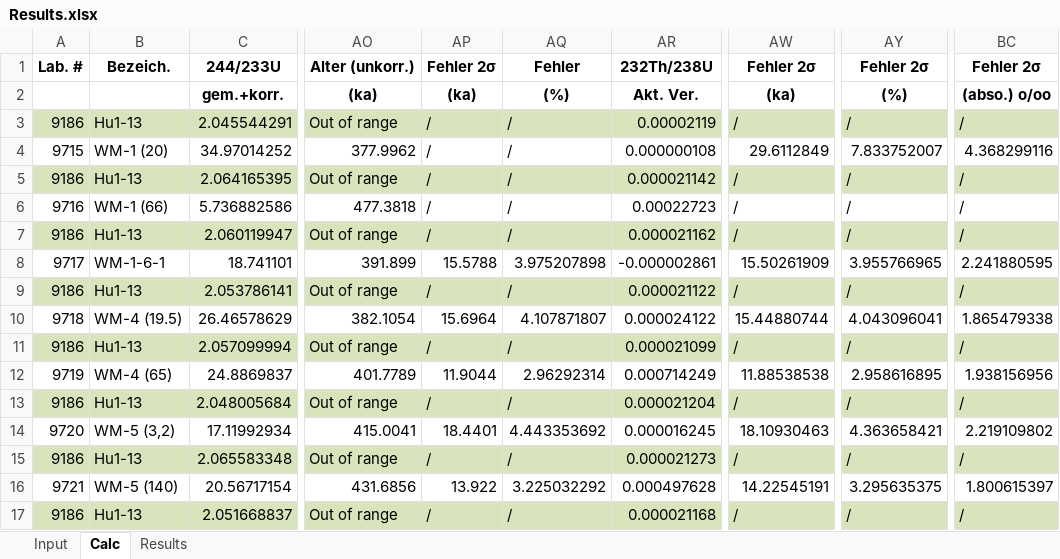
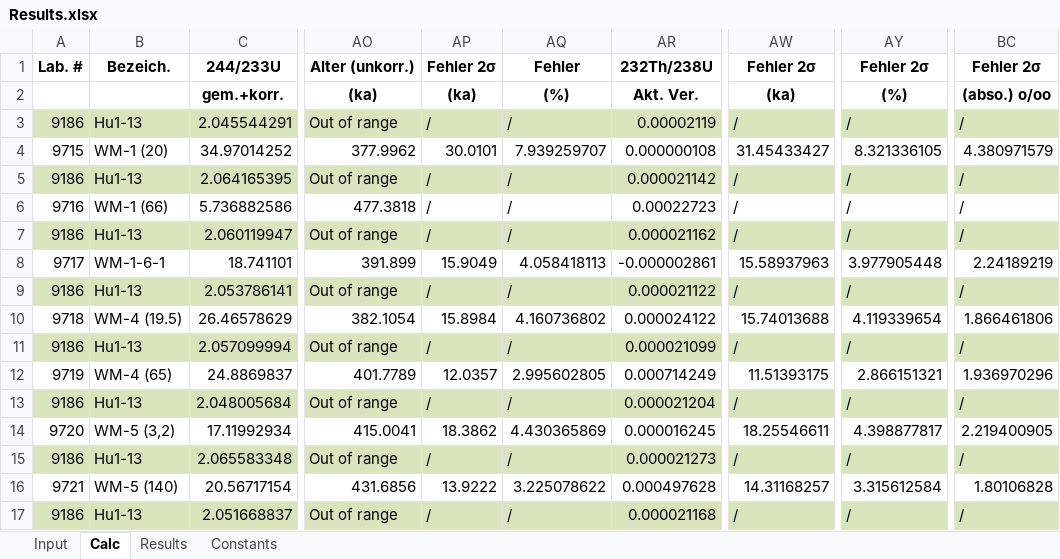
Before and after one commit to zebleck/BachelorGUI, an Excel workbook: data/Inga_2018-11-09_WM_20181109-114911/Results.xlsx, sheet Calc, drawn as a sheet; only a part is shown, gaps mark what is left out; values as stored, in another font and other column widths than the file's, no borders; the diff names each change by its address in the sheet, - before the commit and + after, or states it on an @@ line.

Commit message:
small QOL improvements added 'Constants' sheet

```diff
--- a/data/Inga_2018-11-09_WM_20181109-114911/Results.xlsx (sheet Calc)
+++ b/data/Inga_2018-11-09_WM_20181109-114911/Results.xlsx (sheet Calc)
+sheet tab: Constants
-AP4: /
+AP4: 30.0101
-AQ4: /
+AQ4: 7.939259707
-AW4: 29.6112849
+AW4: 31.45433427
-AY4: 7.833752007
+AY4: 8.321336105
-BC4: 4.368299116
+BC4: 4.380971579
-AP8: 15.5788
+AP8: 15.9049
-AQ8: 3.975207898
+AQ8: 4.058418113
-AW8: 15.50261909
+AW8: 15.58937963
-AY8: 3.955766965
+AY8: 3.977905448
-BC8: 2.241880595
+BC8: 2.24189219
-AP10: 15.6964
+AP10: 15.8984
-AQ10: 4.107871807
+AQ10: 4.160736802
-AW10: 15.44880744
+AW10: 15.74013688
-AY10: 4.043096041
+AY10: 4.119339654
-BC10: 1.865479338
+BC10: 1.866461806
-AP12: 11.9044
+AP12: 12.0357
-AQ12: 2.96292314
+AQ12: 2.995602805
-AW12: 11.88538538
+AW12: 11.51393175
-AY12: 2.958616895
+AY12: 2.866151321
-BC12: 1.938156956
+BC12: 1.936970296
-AP14: 18.4401
+AP14: 18.3862
-AQ14: 4.443353692
+AQ14: 4.430365869
-AW14: 18.10930463
+AW14: 18.25546611
-AY14: 4.363658421
+AY14: 4.398877817
-BC14: 2.219109802
+BC14: 2.219400905
-AP16: 13.922
+AP16: 13.9222
-AQ16: 3.225032292
+AQ16: 3.225078622
-AW16: 14.22545191
+AW16: 14.31168257
-AY16: 3.295635375
+AY16: 3.315612584
-BC16: 1.800615397
+BC16: 1.80106828
```
Also changed, not shown: sheet Results, data/SPA52/Results.xlsx, data/Yting_260321_20210326-103027/PrBlank.xlsx, 44 other files.
